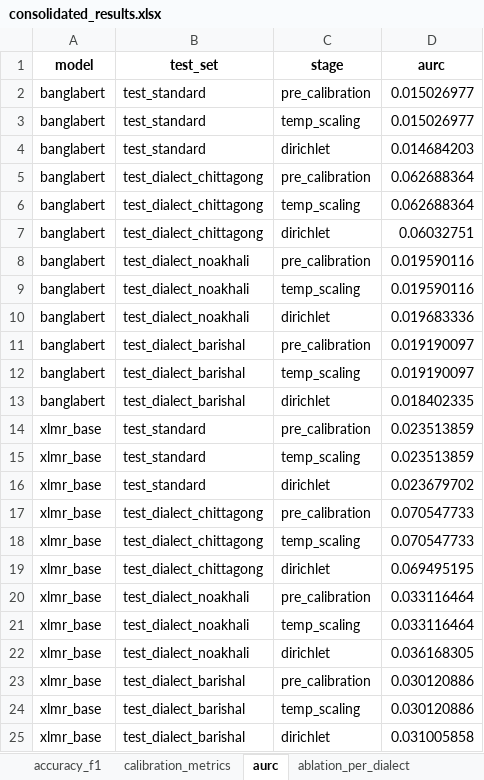
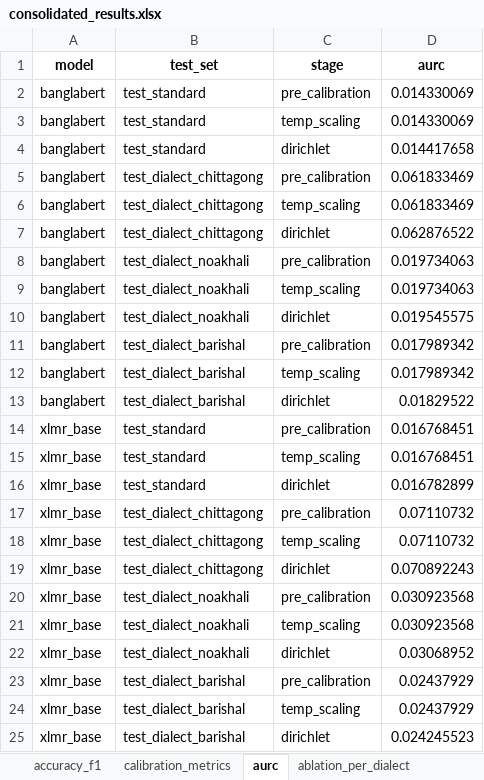
Before and after one commit to TahlilMahfuz/iccit2026-bangla-dialect-calibration, an Excel workbook: outputs/consolidated_results.xlsx, sheet aurc, drawn as a sheet; values as stored, in another font and other column widths than the file's, no borders; the diff names each change by its address in the sheet, - before the commit and + after, or states it on an @@ line.

```diff
--- a/outputs/consolidated_results.xlsx (sheet aurc)
+++ b/outputs/consolidated_results.xlsx (sheet aurc)
-D2:D3 (aurc): 0.015026977
+D2:D3 (aurc): 0.014330069
-D4 (aurc): 0.014684203
+D4 (aurc): 0.014417658
-D5:D6 (aurc): 0.062688364
+D5:D6 (aurc): 0.061833469
-D7 (aurc): 0.06032751
+D7 (aurc): 0.062876522
-D8:D9 (aurc): 0.019590116
+D8:D9 (aurc): 0.019734063
-D10 (aurc): 0.019683336
+D10 (aurc): 0.019545575
-D11:D12 (aurc): 0.019190097
+D11:D12 (aurc): 0.017989342
-D13 (aurc): 0.018402335
+D13 (aurc): 0.01829522
-D14:D15 (aurc): 0.023513859
+D14:D15 (aurc): 0.016768451
-D16 (aurc): 0.023679702
+D16 (aurc): 0.016782899
-D17:D18 (aurc): 0.070547733
+D17:D18 (aurc): 0.07110732
-D19 (aurc): 0.069495195
+D19 (aurc): 0.070892243
-D20:D21 (aurc): 0.033116464
+D20:D21 (aurc): 0.030923568
-D22 (aurc): 0.036168305
+D22 (aurc): 0.03068952
-D23:D24 (aurc): 0.030120886
+D23:D24 (aurc): 0.02437929
-D25 (aurc): 0.031005858
+D25 (aurc): 0.024245523
```
Also changed, not shown: sheet accuracy_f1, sheet calibration_metrics, sheet ablation_calib_method, sheet ablation_model_size, sheet ablation_per_dialect, 13 other files.
